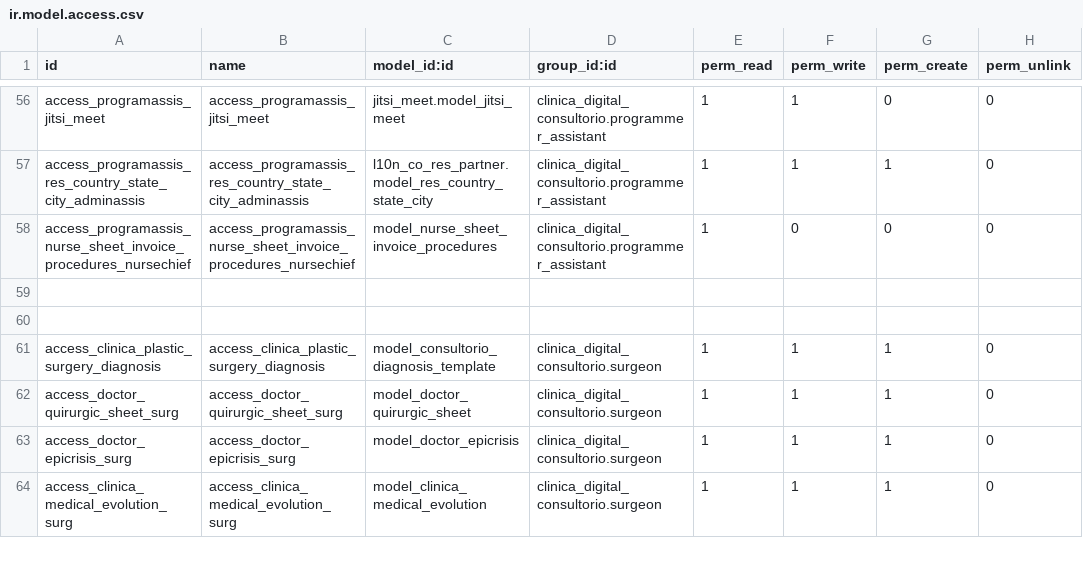
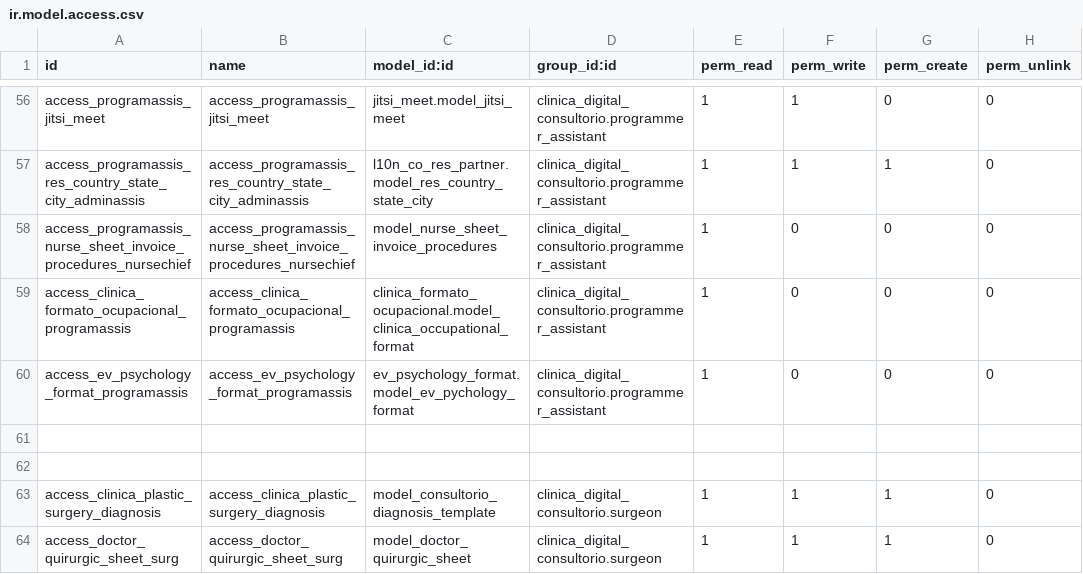
Before and after one commit to proyecto-evoluzion/clinica_digital_consultorio, a CSV file: security/ir.model.access.csv, drawn as a sheet; only a part is shown, gaps mark what is left out; the shorter side is filled out with more unchanged rows.

```diff
--- a/security/ir.model.access.csv
+++ b/security/ir.model.access.csv
@@ -58,2 +58,4 @@ access_programassis_res_country_state_city_adminassis,access_programassis_res_co
 access_programassis_nurse_sheet_invoice_procedures_nursechief,access_programassis_nurse_sheet_invoice_procedures_nursechief,model_nurse_sheet_invoice_procedures,clinica_digital_consultorio.programmer_assistant,1,0,0,0
+access_clinica_formato_ocupacional_programassis,access_clinica_formato_ocupacional_programassis,clinica_formato_ocupacional.model_clinica_occupational_format,clinica_digital_consultorio.programmer_assistant,1,0,0,0
+access_ev_psychology_format_programassis,access_ev_psychology_format_programassis,ev_psychology_format.model_ev_pychology_format,clinica_digital_consultorio.programmer_assistant,1,0,0,0
 ,,,,,,,
```
Also changed, not shown: 1 other file.
